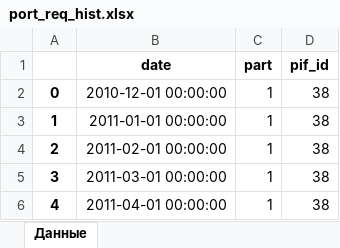
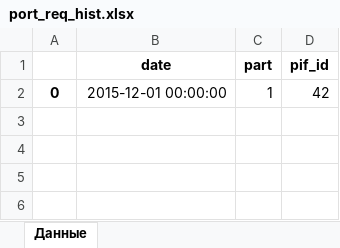
Before and after one commit to korolev-me/investments, an Excel workbook: 5. Evaluation/port_req_hist.xlsx, sheet Данные, drawn as a sheet; values as stored, in another font and other column widths than the file's, no borders; the diff names each change by its address in the sheet, - before the commit and + after, or states it on an @@ line.

```diff
--- a/5. Evaluation/port_req_hist.xlsx (sheet Данные)
+++ b/5. Evaluation/port_req_hist.xlsx (sheet Данные)
-B2 (date): 2010-12-01 00:00:00
+B2 (date): 2015-12-01 00:00:00
-D2 (pif_id): 38
+D2 (pif_id): 42
-row 3: 1 | 2011-01-01 00:00:00 | 1 | 38
-row 4: 2 | 2011-02-01 00:00:00 | 1 | 38
-row 5: 3 | 2011-03-01 00:00:00 | 1 | 38
-row 6: 4 | 2011-04-01 00:00:00 | 1 | 38
```
Also changed, not shown: 5. Evaluation/param_hist.xlsx, 5. Evaluation/port_data_hist.xlsx, 15 other files.
